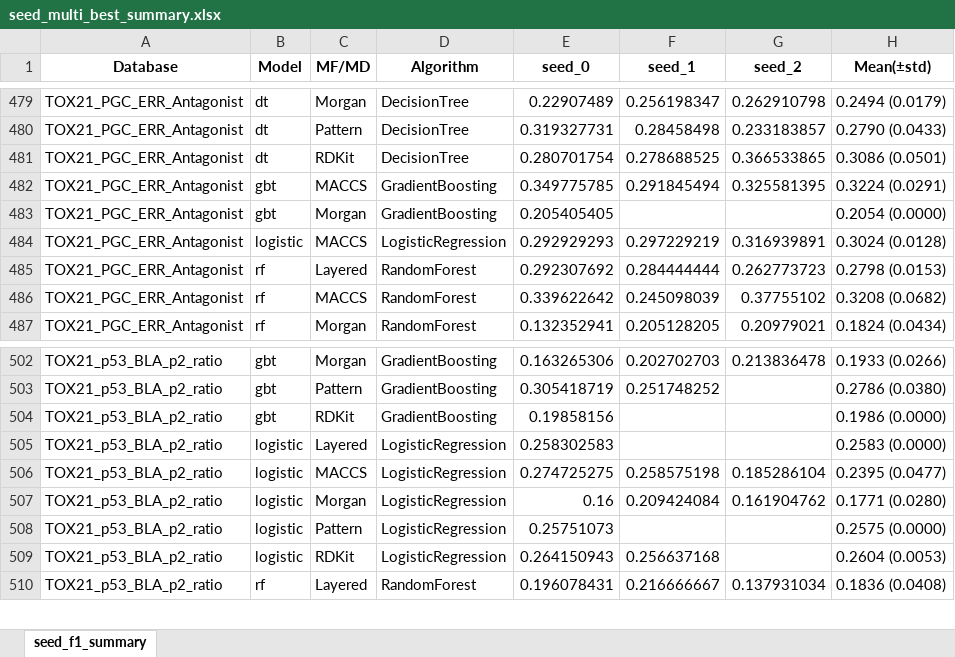
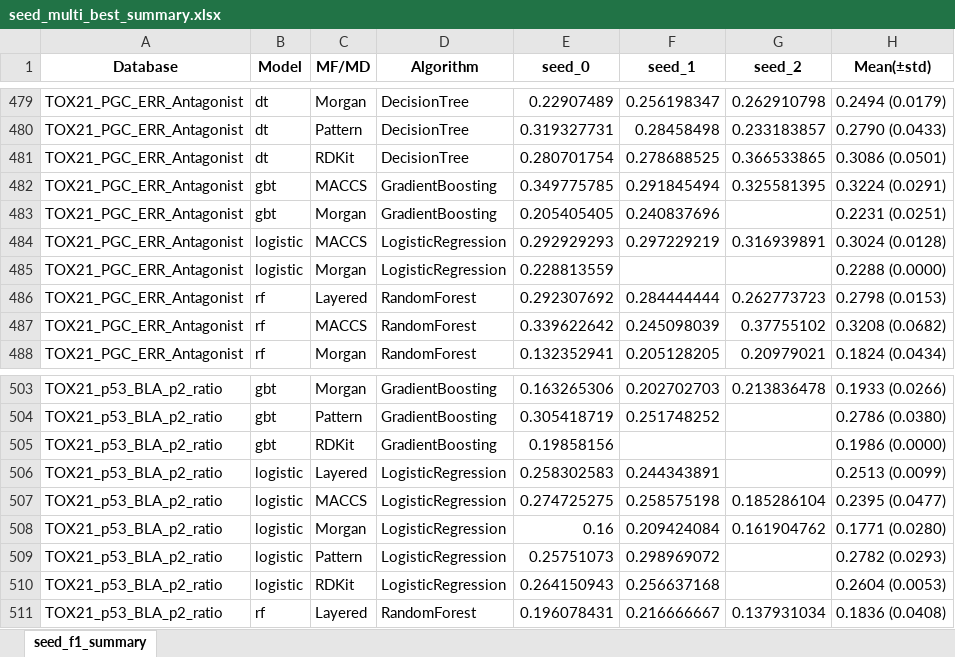
Before and after one commit to Jiinwon/ChemBAI, an Excel workbook: ToxCast_model/experiments/training/DART_MTL/logs/seed_multi_best_summary.xlsx, sheet seed_f1_summary, drawn as a sheet; only a part is shown, gaps mark what is left out; values as stored, in another font and other column widths than the file's, no borders; addresses are those after the commit; the diff names each change by its address in the sheet, - before the commit and + after, or states it on an @@ line.

Commit message:
Logs: auto summary & updates (2025-10-06 06:46:34)

```diff
--- a/ToxCast_model/experiments/training/DART_MTL/logs/seed_multi_best_summary.xlsx (sheet seed_f1_summary)
+++ b/ToxCast_model/experiments/training/DART_MTL/logs/seed_multi_best_summary.xlsx (sheet seed_f1_summary)
-F483 (seed_1): (empty)
+F483 (seed_1): 0.240837696
-H483 (Mean(±std)): 0.2054 (0.0000)
+H483 (Mean(±std)): 0.2231 (0.0251)
+row 485: TOX21_PGC_ERR_Antagonist | logistic | Morgan | LogisticRegression | 0.228813559 |  |  | 0.2288 (0.0000)
-F506 (seed_1): (empty)
+F506 (seed_1): 0.244343891
-H506 (Mean(±std)): 0.2583 (0.0000)
+H506 (Mean(±std)): 0.2513 (0.0099)
-F509 (seed_1): (empty)
+F509 (seed_1): 0.298969072
-H509 (Mean(±std)): 0.2575 (0.0000)
+H509 (Mean(±std)): 0.2782 (0.0293)
```
Also changed, not shown: 19 other files.
